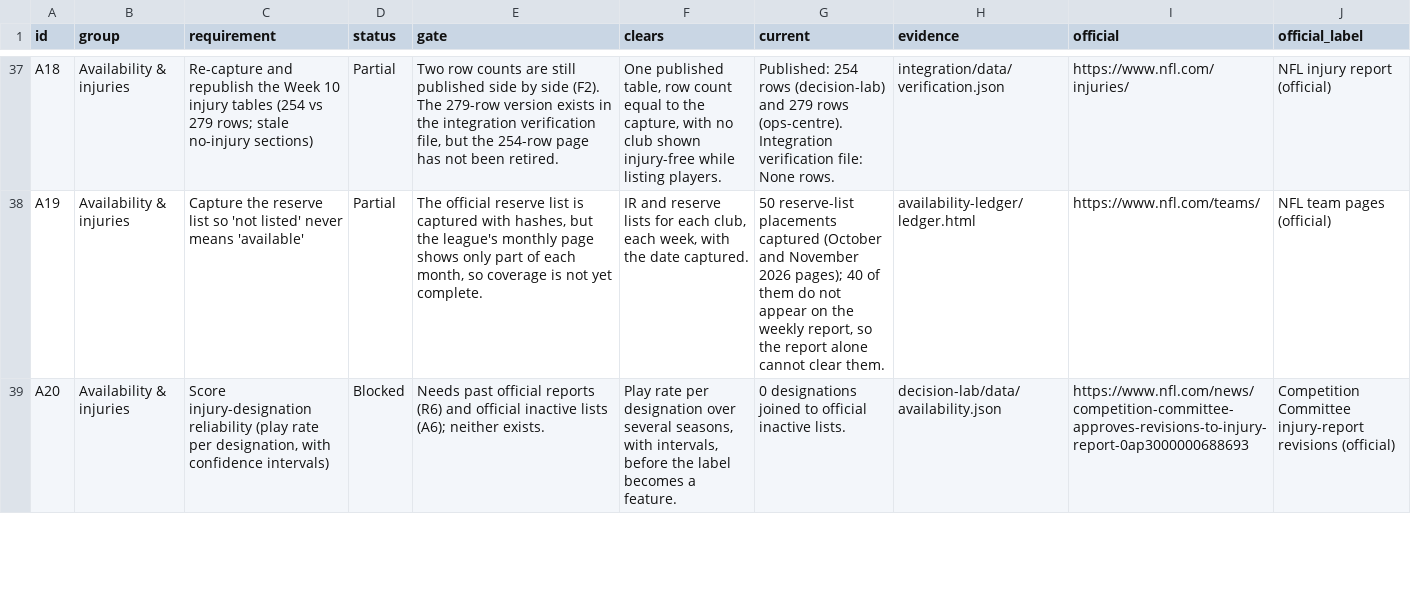
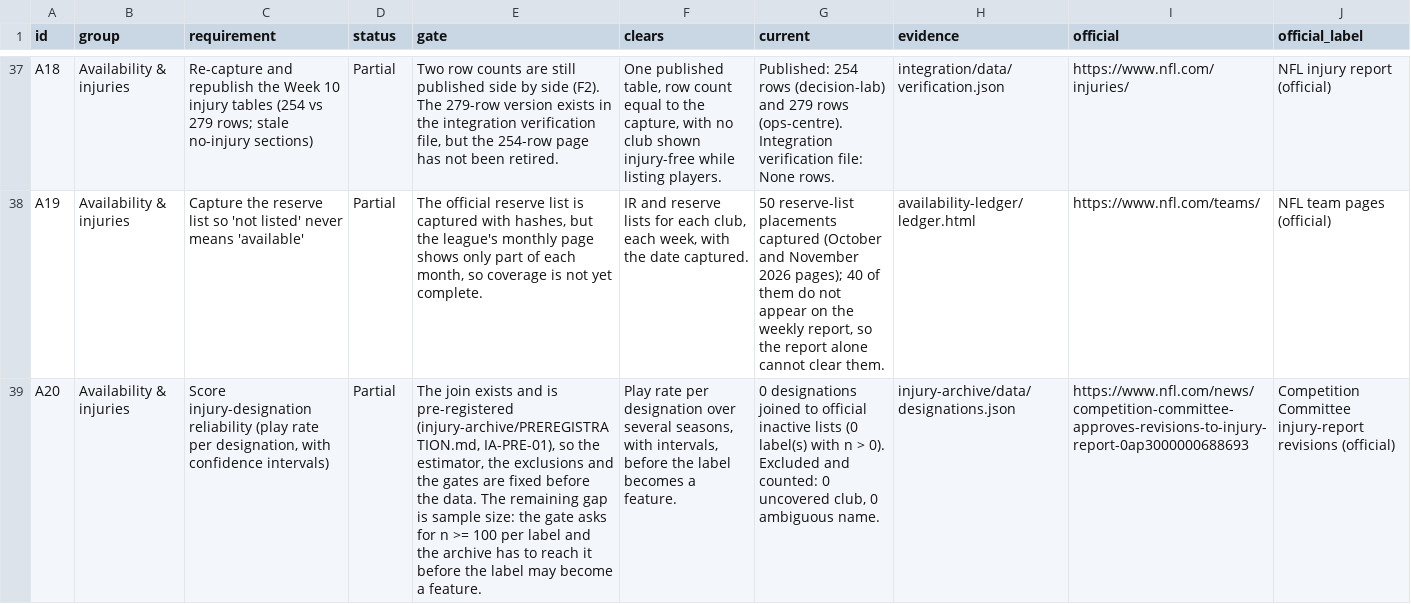
Before and after one commit to kanlerxz87-cyber/NFL3, a CSV file: readiness/data/readiness.csv, drawn as a sheet; only a part is shown, gaps mark what is left out; the diff covers the shown part only; the diff names each change by its address in the sheet, - before the commit and + after, or states it on an @@ line.

Commit message:
feat(site): publish the injury archive in the readiness register and the site guide
- readiness: R6, A6, A20 and A21 move from Blocked to Partial with counts computed from the
  committed injury-archive artifacts; A6 now cites the official inactives article instead of the
  rulebook, and keeps the snap-count half explicitly blocked (no official snap source exists).
- readiness: nine Blocked rows remain (was 12); the regression test now pins 7/35/8/13/1.
- site: landing nav entry, a site-guide row and a section-03 card; README workspace row.
- verify.py: an archive that is empty by design passes only when every page carries the explicit
  'not yet captured' banner and no rate is published.

Co-authored-by: arena-agent <297053741+arena-agent@users.noreply.github.com>

```diff
--- a/readiness/data/readiness.csv
+++ b/readiness/data/readiness.csv
-D39 (status): Blocked
+D39 (status): Partial
-E39 (gate): Needs past official reports (R6) and official inactive lists (A6); neither exists.
+E39 (gate): The join exists and is pre-registered (injury-archive/PREREGISTRATION.md, IA-PRE-01), so the estimator, the exclusions and the gates are fixed before the data. The remaining gap is sample size: the gate asks for n >= 100 per label and the archive has to reach it before the label may become a feature.
-G39 (current): …official inactive lists.
+G39 (current): …official inactive lists (0 label(s) with n > 0). Excluded and counted: 0 uncovered club, 0 ambiguous name.
-H39 (evidence): decision-lab/data/availability.json
+H39 (evidence): injury-archive/data/designations.json
```
Also changed, not shown: 18 edited cells elsewhere in this file, 10 other files.
